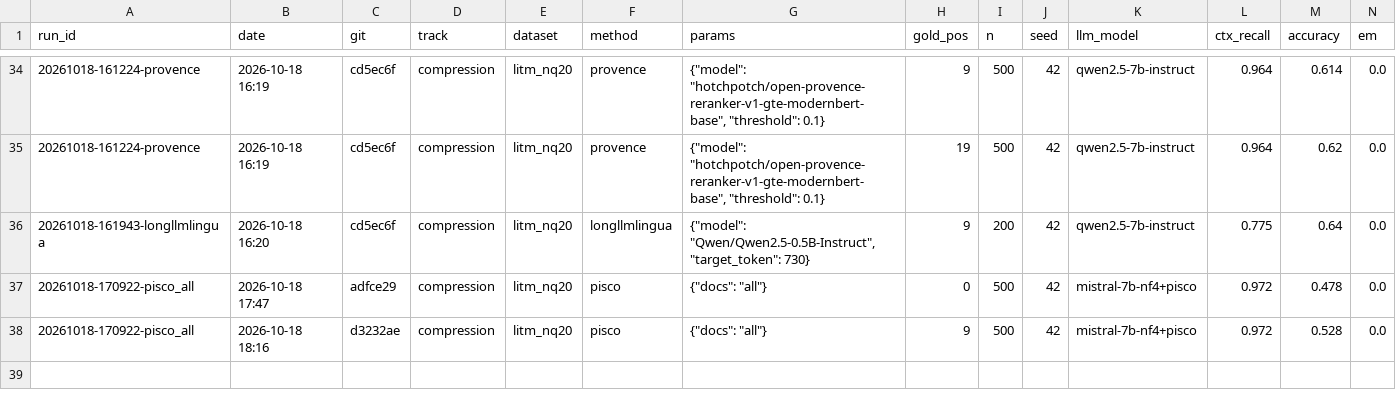
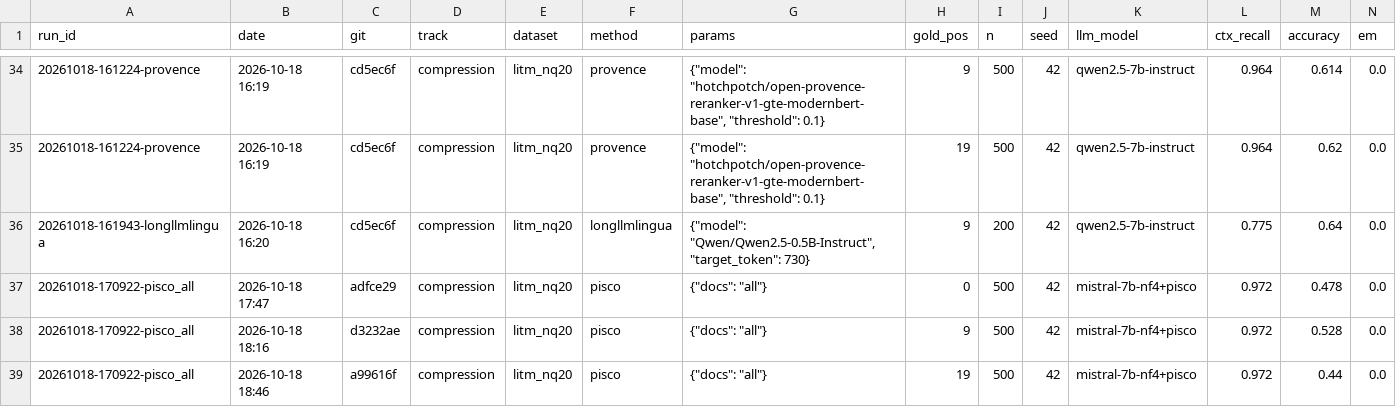
Before and after one commit to hotamago/nlp-efficient-rag, a CSV file: results/compression/summary.csv, drawn as a sheet; only a part is shown, gaps mark what is left out; rows hold the shown columns only; the diff names each change by its address in the sheet, - before the commit and + after, or states it on an @@ line.

```diff
--- a/results/compression/summary.csv
+++ b/results/compression/summary.csv
+row 39: 20261018-170922-pisco_all | 2026-10-18 18:46 | a99616f | compression | litm_nq20 | pisco | {"docs": "all"} | 19 | 500 | 42 | mistral-7b-nf4+pisco | 0.972 | 0.44 | 0.0
```
Also changed, not shown: 1 other file.
